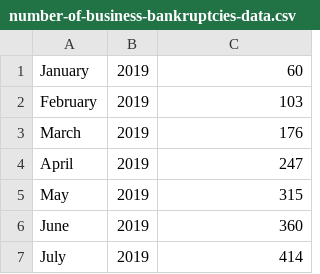
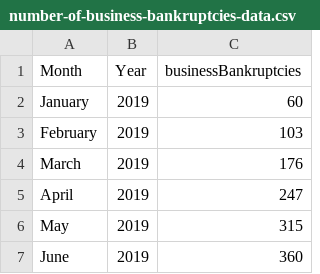
Before and after one commit to pokemonball34/CSC343Project, a CSV file: cleaned/number-of-business-bankruptcies-data.csv, drawn as a sheet; only a part is shown; the shorter side is filled out with more unchanged rows; the diff names each change by its address in the sheet, - before the commit and + after, or states it on an @@ line.

```diff
--- a/cleaned/number-of-business-bankruptcies-data.csv
+++ b/cleaned/number-of-business-bankruptcies-data.csv
+row 1: Month | Year | businessBankruptcies
```
Also changed, not shown: cleaned/number-of-business-licences-renewed-data.csv, cleaned/number-of-new-business-licences-issued-data.csv, 18 other files.
